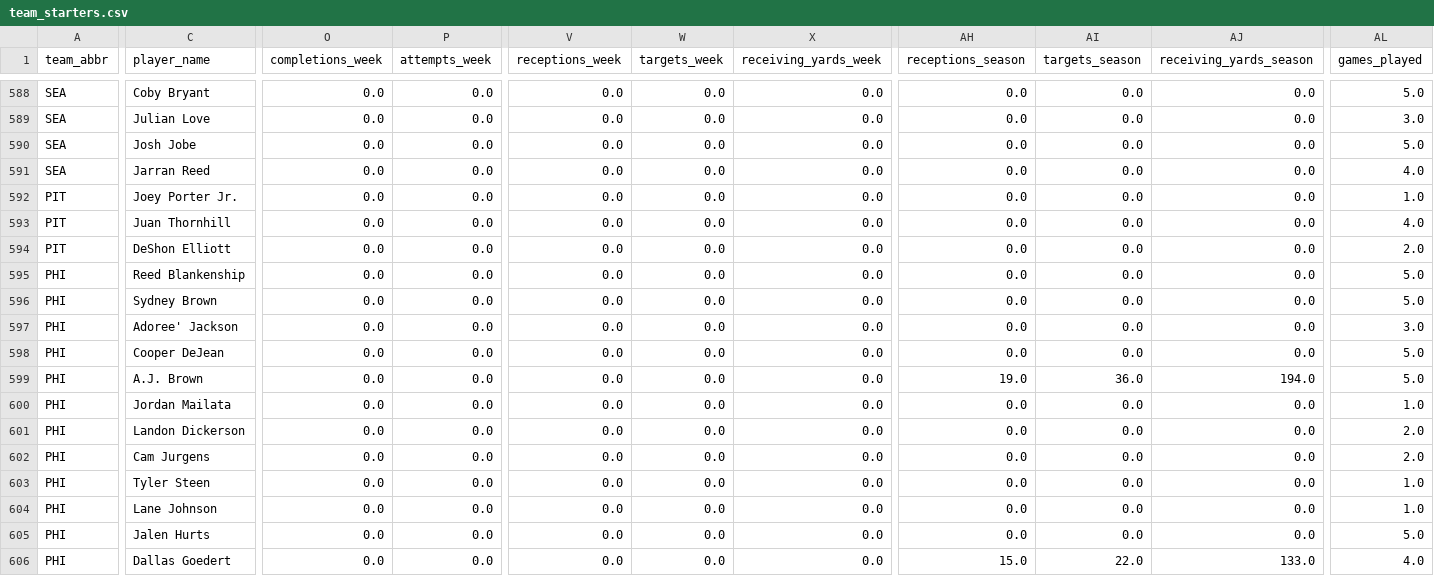
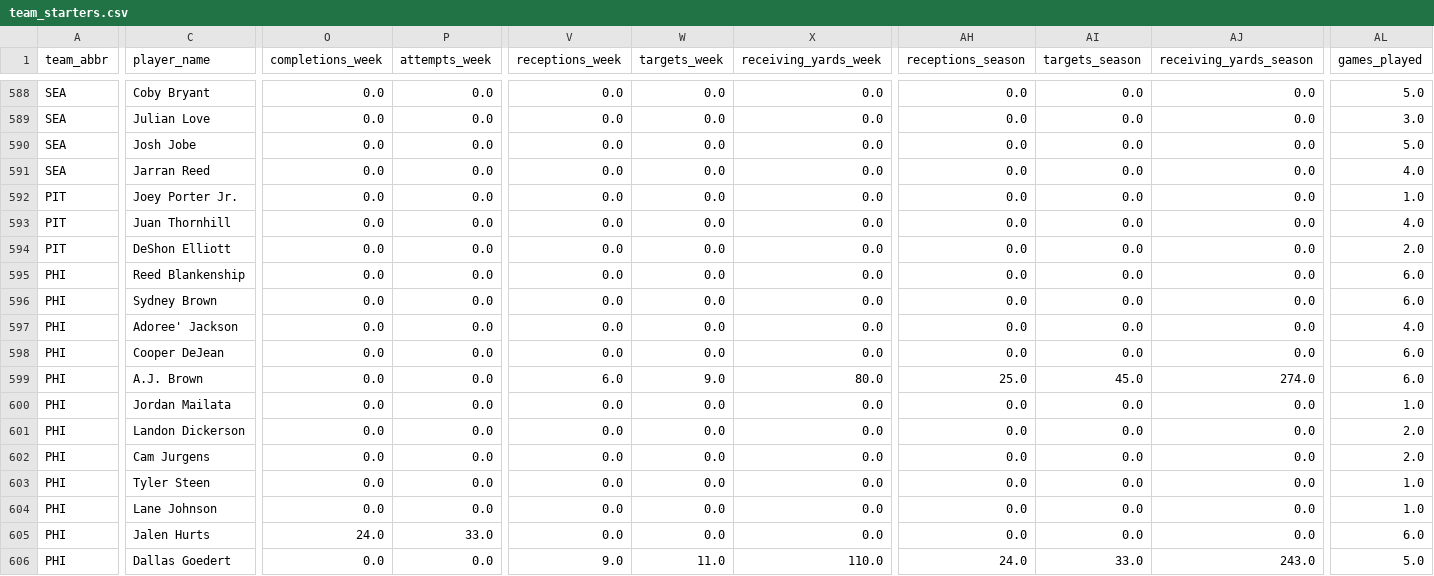
Before and after one commit to obliojoe/who-should-lose-data, a CSV file: data/team_starters.csv, drawn as a sheet; only a part is shown, gaps mark what is left out; the diff covers the shown part only; the diff names each change by its address in the sheet, - before the commit and + after, or states it on an @@ line.

```diff
--- a/data/team_starters.csv
+++ b/data/team_starters.csv
-AL595:AL596 (games_played): 5.0
+AL595:AL596 (games_played): 6.0
-AL597 (games_played): 3.0
+AL597 (games_played): 4.0
-AL598:AL599 (games_played): 5.0
+AL598:AL599 (games_played): 6.0
-V599 (receptions_week): 0.0
+V599 (receptions_week): 6.0
-W599 (targets_week): 0.0
+W599 (targets_week): 9.0
-X599 (receiving_yards_week): 0.0
+X599 (receiving_yards_week): 80.0
-AH599 (receptions_season): 19.0
+AH599 (receptions_season): 25.0
-AI599 (targets_season): 36.0
+AI599 (targets_season): 45.0
-AJ599 (receiving_yards_season): 194.0
+AJ599 (receiving_yards_season): 274.0
-O605 (completions_week): 0.0
+O605 (completions_week): 24.0
-P605 (attempts_week): 0.0
+P605 (attempts_week): 33.0
-AL605 (games_played): 5.0
+AL605 (games_played): 6.0
-V606 (receptions_week): 0.0
+V606 (receptions_week): 9.0
-W606 (targets_week): 0.0
+W606 (targets_week): 11.0
-X606 (receiving_yards_week): 0.0
+X606 (receiving_yards_week): 110.0
-AH606 (receptions_season): 15.0
+AH606 (receptions_season): 24.0
-AI606 (targets_season): 22.0
+AI606 (targets_season): 33.0
-AJ606 (receiving_yards_season): 133.0
+AJ606 (receiving_yards_season): 243.0
-AL606 (games_played): 4.0
+AL606 (games_played): 5.0
```
Also changed, not shown: 130 edited cells elsewhere in this file, data/coordinators.csv, data/team_stats.csv, 53 other files.
